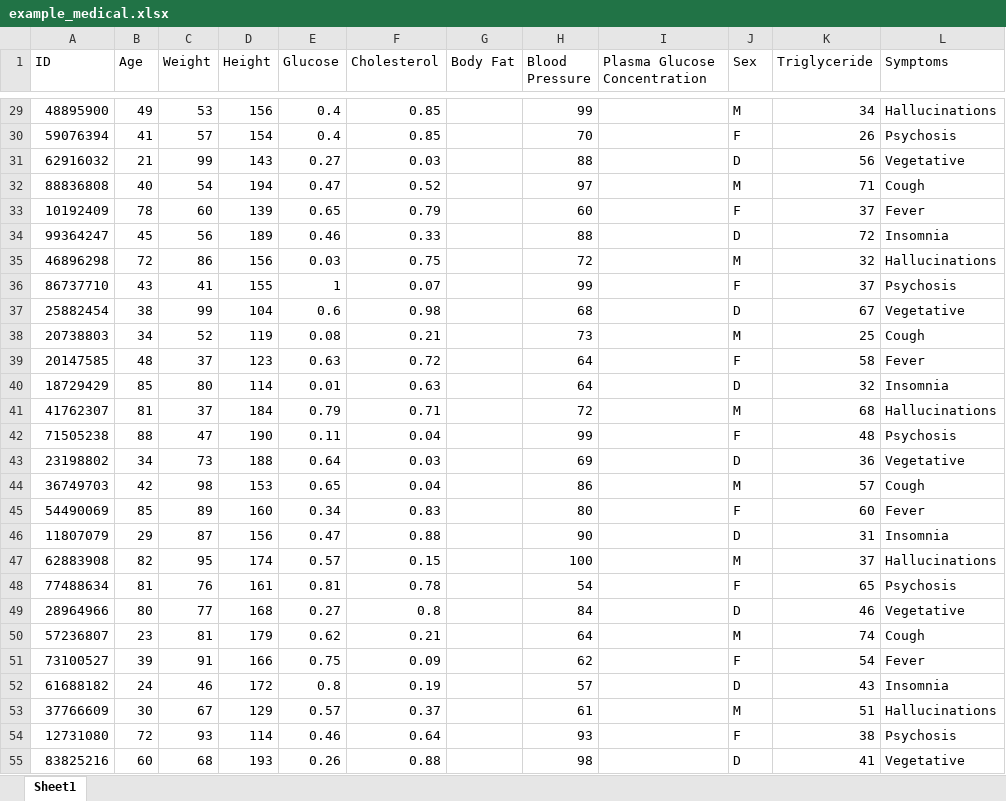
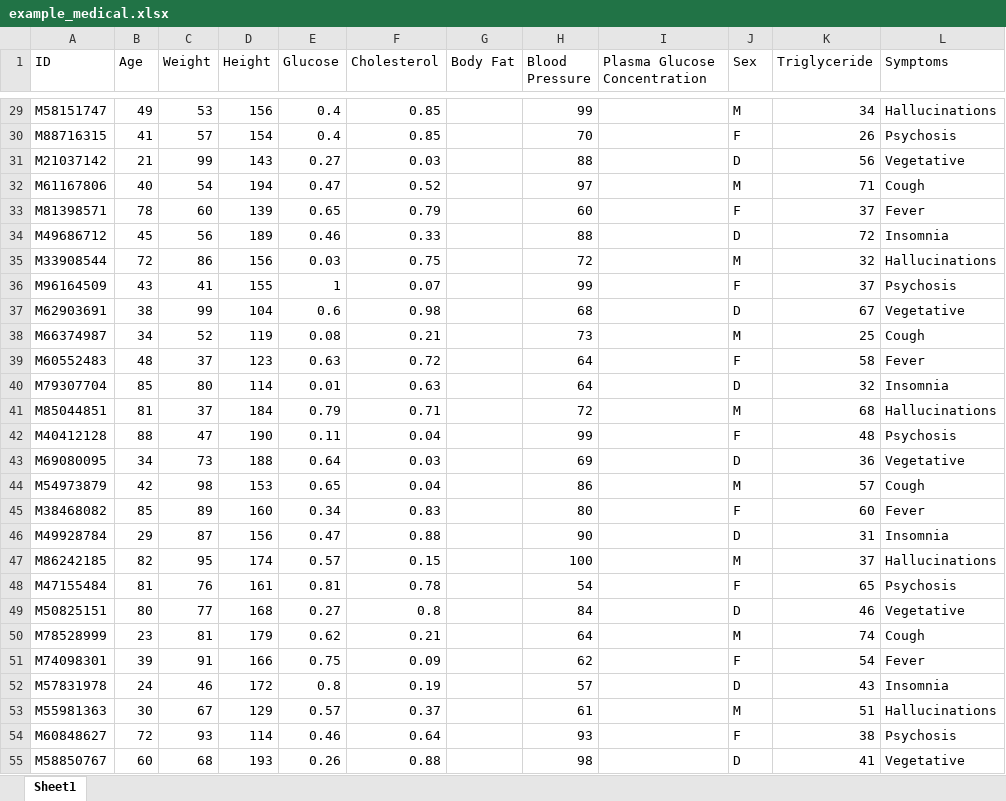
Before and after one commit to LelouchOTR/trial1, an Excel workbook: sample_datasets/example_medical.xlsx, sheet Sheet1, drawn as a sheet; only a part is shown, gaps mark what is left out; values as stored, in another font and other column widths than the file's, no borders; the diff covers the shown part only; the diff names each change by its address in the sheet, - before the commit and + after, or states it on an @@ line.

```diff
--- a/sample_datasets/example_medical.xlsx (sheet Sheet1)
+++ b/sample_datasets/example_medical.xlsx (sheet Sheet1)
-A29 (ID): 48895900
+A29 (ID): M58151747
-A30 (ID): 59076394
+A30 (ID): M88716315
-A31 (ID): 62916032
+A31 (ID): M21037142
-A32 (ID): 88836808
+A32 (ID): M61167806
-A33 (ID): 10192409
+A33 (ID): M81398571
-A34 (ID): 99364247
+A34 (ID): M49686712
-A35 (ID): 46896298
+A35 (ID): M33908544
-A36 (ID): 86737710
+A36 (ID): M96164509
-A37 (ID): 25882454
+A37 (ID): M62903691
-A38 (ID): 20738803
+A38 (ID): M66374987
-A39 (ID): 20147585
+A39 (ID): M60552483
-A40 (ID): 18729429
+A40 (ID): M79307704
-A41 (ID): 41762307
+A41 (ID): M85044851
-A42 (ID): 71505238
+A42 (ID): M40412128
-A43 (ID): 23198802
+A43 (ID): M69080095
-A44 (ID): 36749703
+A44 (ID): M54973879
-A45 (ID): 54490069
+A45 (ID): M38468082
-A46 (ID): 11807079
+A46 (ID): M49928784
-A47 (ID): 62883908
+A47 (ID): M86242185
-A48 (ID): 77488634
+A48 (ID): M47155484
-A49 (ID): 28964966
+A49 (ID): M50825151
-A50 (ID): 57236807
+A50 (ID): M78528999
-A51 (ID): 73100527
+A51 (ID): M74098301
-A52 (ID): 61688182
+A52 (ID): M57831978
-A53 (ID): 37766609
+A53 (ID): M55981363
-A54 (ID): 12731080
+A54 (ID): M60848627
-A55 (ID): 83825216
+A55 (ID): M58850767
```
Also changed, not shown: 972 edited cells elsewhere in this sheet, 3 other files.
